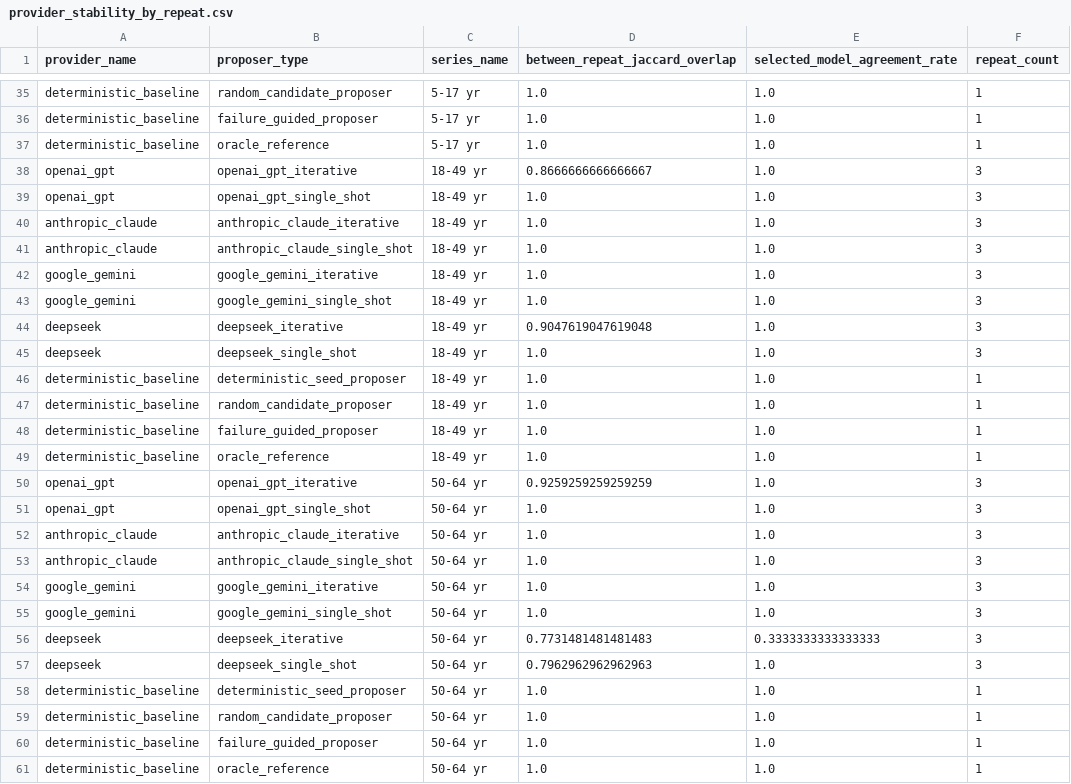
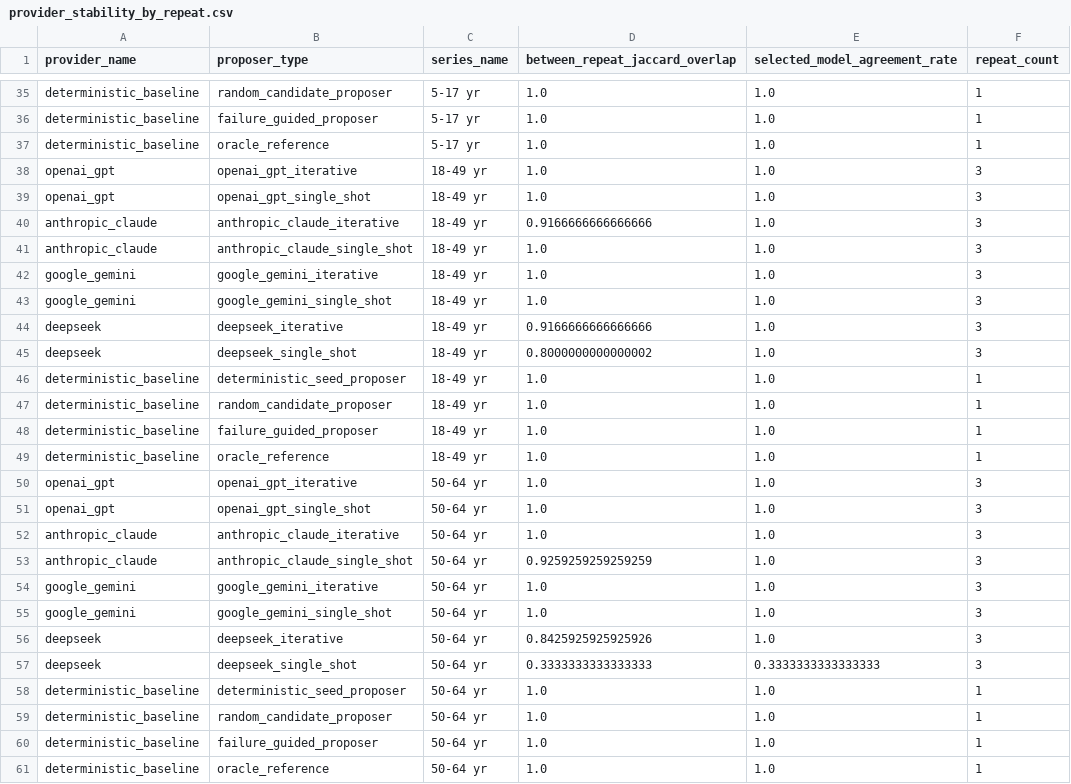
Before and after one commit to ziwang11112/agentic_flu_model_discovery_publication, a CSV file: artifacts_provider_iterative_benchmark_compact/provider_stability_by_repeat.csv, drawn as a sheet; only a part is shown, gaps mark what is left out; the diff covers the shown part only.

```diff
--- a/artifacts_provider_iterative_benchmark_compact/provider_stability_by_repeat.csv
+++ b/artifacts_provider_iterative_benchmark_compact/provider_stability_by_repeat.csv
@@ -37,5 +37,5 @@ deterministic_baseline,failure_guided_proposer,5-17 yr,1.0,1.0,1
 deterministic_baseline,oracle_reference,5-17 yr,1.0,1.0,1
-openai_gpt,openai_gpt_iterative,18-49 yr,0.8666666666666667,1.0,3
+openai_gpt,openai_gpt_iterative,18-49 yr,1.0,1.0,3
 openai_gpt,openai_gpt_single_shot,18-49 yr,1.0,1.0,3
-anthropic_claude,anthropic_claude_iterative,18-49 yr,1.0,1.0,3
+anthropic_claude,anthropic_claude_iterative,18-49 yr,0.9166666666666666,1.0,3
 anthropic_claude,anthropic_claude_single_shot,18-49 yr,1.0,1.0,3
@@ -43,4 +43,4 @@ google_gemini,google_gemini_iterative,18-49 yr,1.0,1.0,3
 google_gemini,google_gemini_single_shot,18-49 yr,1.0,1.0,3
-deepseek,deepseek_iterative,18-49 yr,0.9047619047619048,1.0,3
-deepseek,deepseek_single_shot,18-49 yr,1.0,1.0,3
+deepseek,deepseek_iterative,18-49 yr,0.9166666666666666,1.0,3
+deepseek,deepseek_single_shot,18-49 yr,0.8000000000000002,1.0,3
 deterministic_baseline,deterministic_seed_proposer,18-49 yr,1.0,1.0,1
@@ -49,10 +49,10 @@ deterministic_baseline,failure_guided_proposer,18-49 yr,1.0,1.0,1
 deterministic_baseline,oracle_reference,18-49 yr,1.0,1.0,1
-openai_gpt,openai_gpt_iterative,50-64 yr,0.9259259259259259,1.0,3
+openai_gpt,openai_gpt_iterative,50-64 yr,1.0,1.0,3
 openai_gpt,openai_gpt_single_shot,50-64 yr,1.0,1.0,3
 anthropic_claude,anthropic_claude_iterative,50-64 yr,1.0,1.0,3
-anthropic_claude,anthropic_claude_single_shot,50-64 yr,1.0,1.0,3
+anthropic_claude,anthropic_claude_single_shot,50-64 yr,0.9259259259259259,1.0,3
 google_gemini,google_gemini_iterative,50-64 yr,1.0,1.0,3
 google_gemini,google_gemini_single_shot,50-64 yr,1.0,1.0,3
-deepseek,deepseek_iterative,50-64 yr,0.7731481481481483,0.3333333333333333,3
-deepseek,deepseek_single_shot,50-64 yr,0.7962962962962963,1.0,3
+deepseek,deepseek_iterative,50-64 yr,0.8425925925925926,1.0,3
+deepseek,deepseek_single_shot,50-64 yr,0.3333333333333333,0.3333333333333333,3
 deterministic_baseline,deterministic_seed_proposer,50-64 yr,1.0,1.0,1
```
Also changed, not shown: 15 edited cells elsewhere in this file, artifacts_provider_iterative_benchmark_compact/provider_by_round.csv, artifacts_provider_iterative_benchmark_compact/provider_cost_latency.csv, 13 other files.
